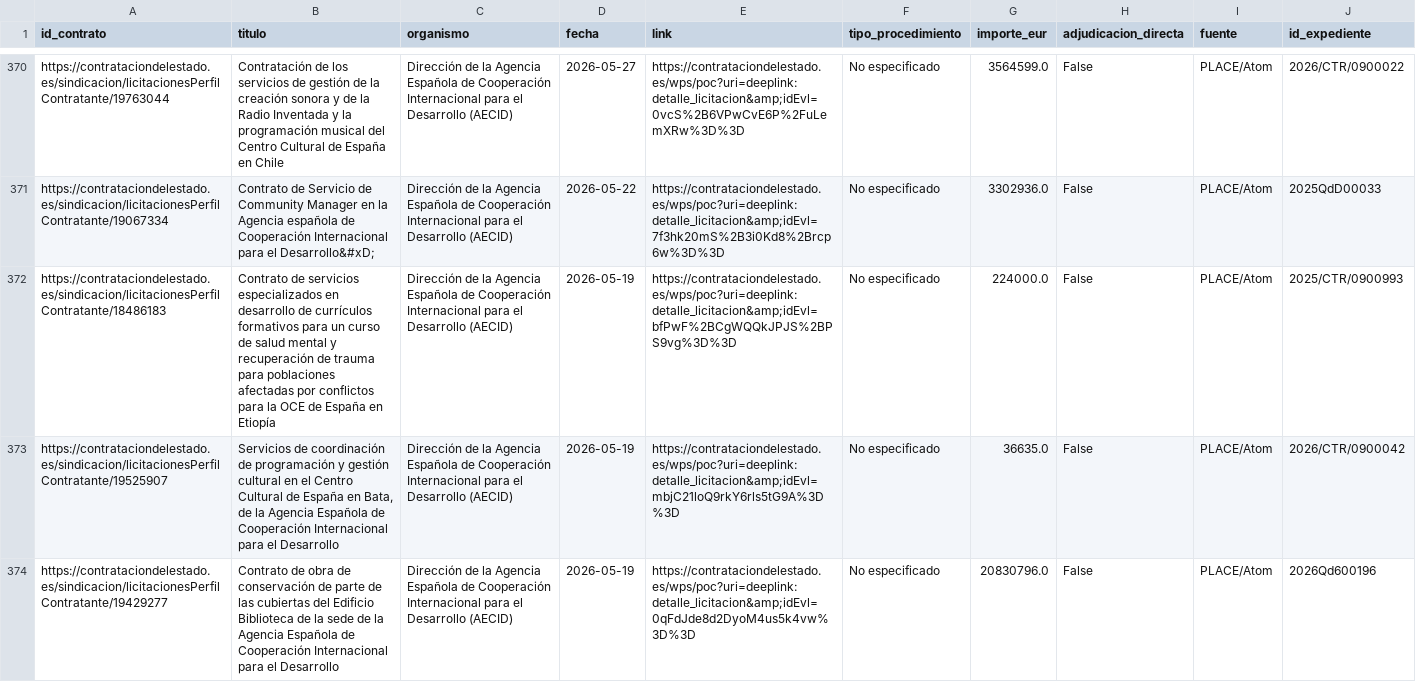
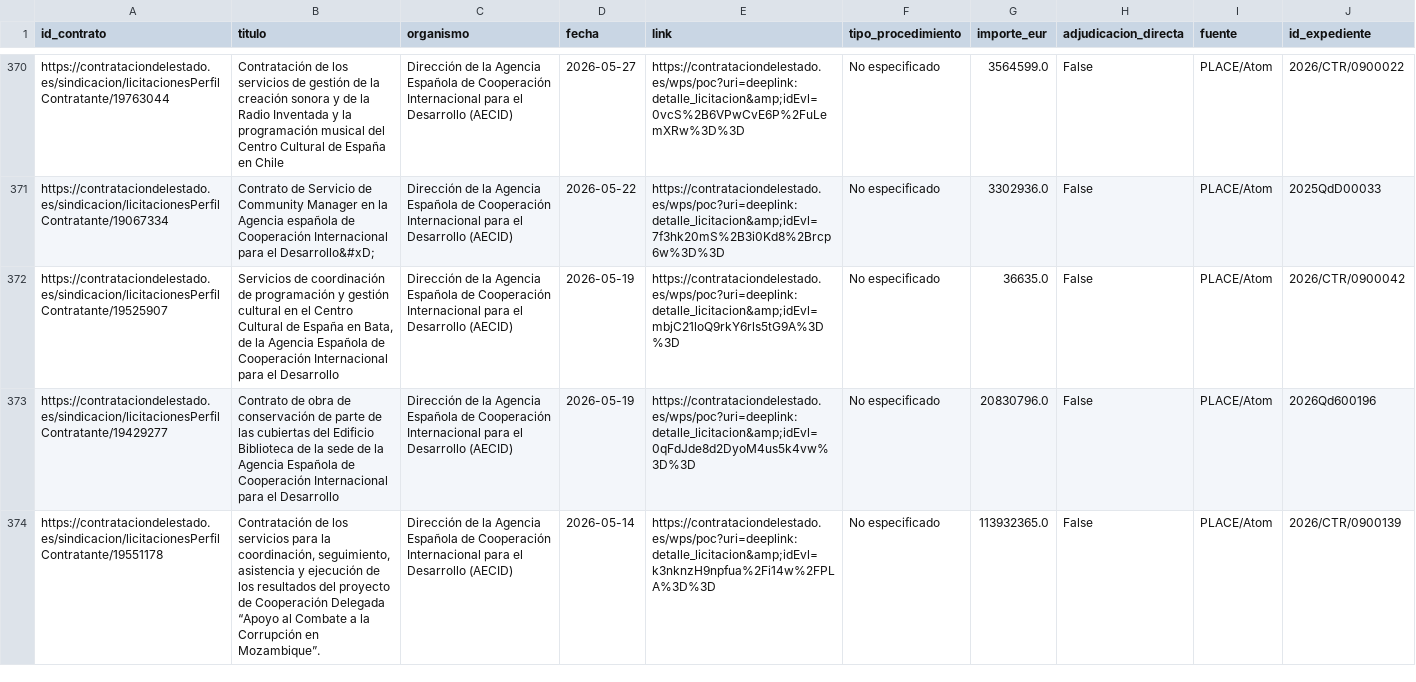
Before and after one commit to Viny2030/Fenomenos_corruptivos_spain, a CSV file: data/raw/place_contratos.csv, drawn as a sheet; only a part is shown, gaps mark what is left out; the diff covers the shown part only.

Commit message:
Actualización diaria AECID: 2026-07-17

```diff
--- a/data/raw/place_contratos.csv
+++ b/data/raw/place_contratos.csv
@@ -404,4 +404,4 @@ https://contrataciondelestado.es/sindicacion/licitacionesPerfilContratante/19763
 https://contrataciondelestado.es/sindicacion/licitacionesPerfilContratante/19067334,Contrato de Servicio de Community Manager en la Agencia española de Cooperación Internacional para el Desarrollo&#xD;,Dirección de la Agencia Española de Cooperación Internacional para el Desarrollo (AECID),2026-05-22,https://contrataciondelestado.es/wps/poc?uri=deeplink:detalle_licitacion&amp;idEvl=7f3hk20mS%2B3i0Kd8%2Brcp6w%3D%3D,No especificado,3302936.0,False,PLACE/Atom,2025QdD00033
-https://contrataciondelestado.es/sindicacion/licitacionesPerfilContratante/18486183,Contrato de servicios especializados en desarrollo de currículos formativos para un curso de salud mental y recuperación de trauma para poblaciones afectadas por conflictos para la OCE de España en Etiopía,Dirección de la Agencia Española de Cooperación Internacional para el Desarrollo (AECID),2026-05-19,https://contrataciondelestado.es/wps/poc?uri=deeplink:detalle_licitacion&amp;idEvl=bfPwF%2BCgWQQkJPJS%2BPS9vg%3D%3D,No especificado,224000.0,False,PLACE/Atom,2025/CTR/0900993
 https://contrataciondelestado.es/sindicacion/licitacionesPerfilContratante/19525907,"Servicios de coordinación de programación y gestión cultural en el Centro Cultural de España en Bata, de la Agencia Española de Cooperación Internacional para el Desarrollo",Dirección de la Agencia Española de Cooperación Internacional para el Desarrollo (AECID),2026-05-19,https://contrataciondelestado.es/wps/poc?uri=deeplink:detalle_licitacion&amp;idEvl=mbjC21loQ9rkY6rls5tG9A%3D%3D,No especificado,36635.0,False,PLACE/Atom,2026/CTR/0900042
 https://contrataciondelestado.es/sindicacion/licitacionesPerfilContratante/19429277,Contrato de obra de conservación de parte de las cubiertas del Edificio Biblioteca de la sede de la Agencia Española de Cooperación Internacional para el Desarrollo,Dirección de la Agencia Española de Cooperación Internacional para el Desarrollo (AECID),2026-05-19,https://contrataciondelestado.es/wps/poc?uri=deeplink:detalle_licitacion&amp;idEvl=0qFdJde8d2DyoM4us5k4vw%3D%3D,No especificado,20830796.0,False,PLACE/Atom,2026Qd600196
+https://contrataciondelestado.es/sindicacion/licitacionesPerfilContratante/19551178,"Contratación de los servicios para la coordinación, seguimiento, asistencia y ejecución de los resultados del proyecto de Cooperación Delegada “Apoyo al Combate a la Corrupción en Mozambique”.",Dirección de la Agencia Española de Cooperación Internacional para el Desarrollo (AECID),2026-05-14,https://contrataciondelestado.es/wps/poc?uri=deeplink:detalle_licitacion&amp;idEvl=k3nknzH9npfua%2Fi14w%2FPLA%3D%3D,No especificado,113932365.0,False,PLACE/Atom,2026/CTR/0900139
```
Also changed, not shown: 3 added rows elsewhere in this file, 3 other files.
